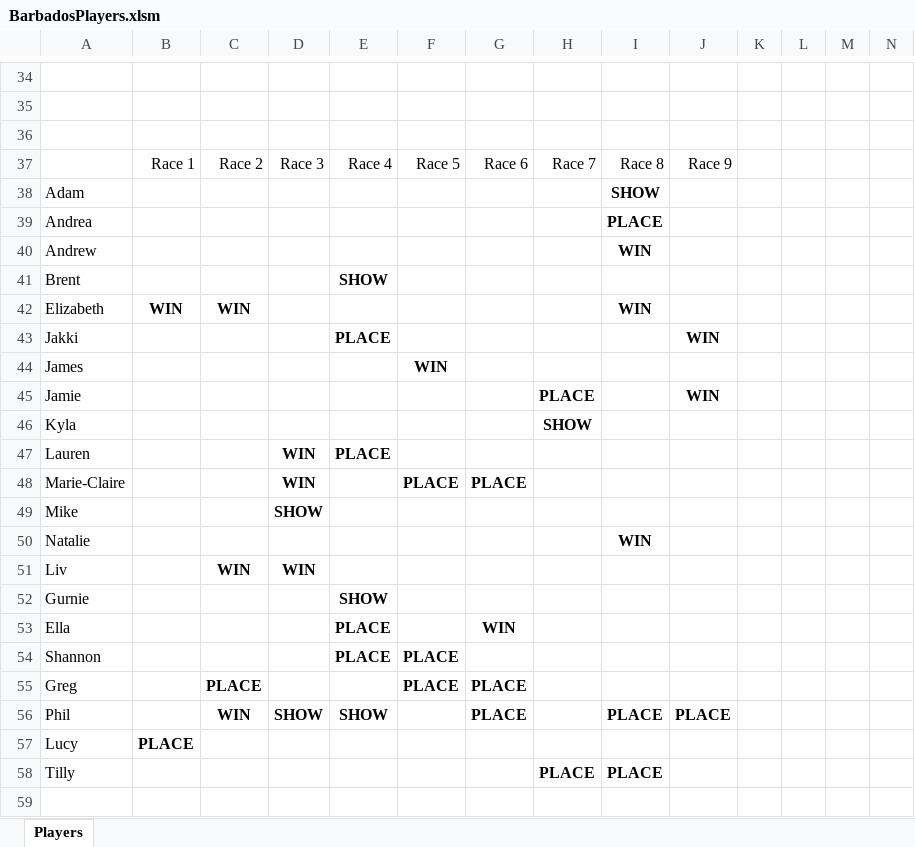
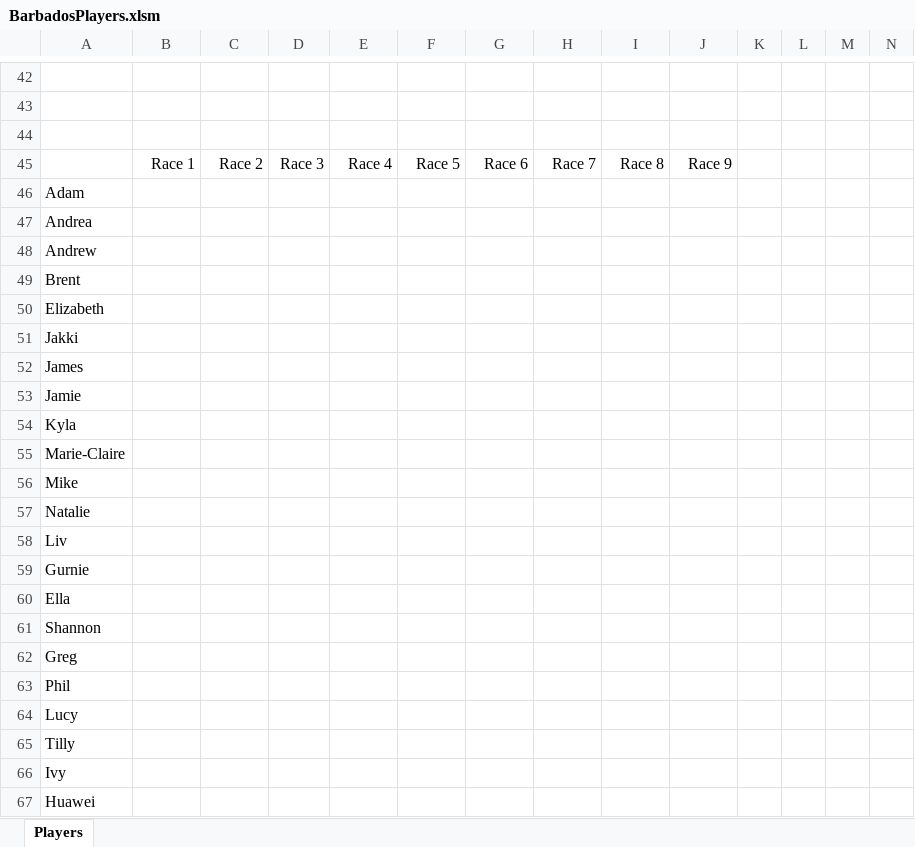
Before and after one commit to KPH3802/Barbados_Turf_Club_Horse_Racing, an Excel workbook: BarbadosPlayers.xlsm, sheet Players, drawn as a sheet; only a part is shown, gaps mark what is left out; the shorter side is filled out with more unchanged rows; values as stored, in another font and other column widths than the file's, no borders; conditional formats not drawn; removed rows and columns are numbered as before the commit, all else as after; rows hold the shown columns only; the diff covers the shown part only; the diff names each change by its address in the sheet, - before the commit and + after, or states it on an @@ line.

Commit message:
Committing before class

```diff
--- a/BarbadosPlayers.xlsm (sheet Players)
+++ b/BarbadosPlayers.xlsm (sheet Players)
-I46: SHOW
+I46: (empty)
-I47: PLACE
+I47: (empty)
-I48: WIN
+I48: (empty)
-E49: SHOW
+E49: (empty)
-row 42: Elizabeth | WIN | WIN |  |  |  |  |  | WIN
+row 50: Elizabeth
-E51: PLACE
+E51: (empty)
-J51: WIN
+J51: (empty)
-F52: WIN
+F52: (empty)
-H53: PLACE
+H53: (empty)
-J53: WIN
+J53: (empty)
-H54: SHOW
+H54: (empty)
-row 47: Lauren |  |  | WIN | PLACE
-row 48: Marie-Claire |  |  | WIN |  | PLACE | PLACE
+row 55: Marie-Claire
-D56: SHOW
+D56: (empty)
-I57: WIN
+I57: (empty)
-C58: WIN
+C58: (empty)
-D58: WIN
+D58: (empty)
-E59: SHOW
+E59: (empty)
-E60:E61: PLACE
+E60:E61: (empty)
-G60: WIN
+G60: (empty)
-F61: PLACE
+F61: (empty)
-row 55: Greg |  | PLACE |  |  | PLACE | PLACE
-row 56: Phil |  | WIN | SHOW | SHOW |  | PLACE |  | PLACE | PLACE
+row 62: Greg
+row 63: Phil
-B64: PLACE
+B64: (empty)
-H65: PLACE
+H65: (empty)
-I65: PLACE
+I65: (empty)
+row 66: Ivy
+row 67: Huawei
```
Also changed, not shown: 37 added rows, 26 removed rows and 64 edited cells elsewhere in this sheet, formulas that keep their value.
